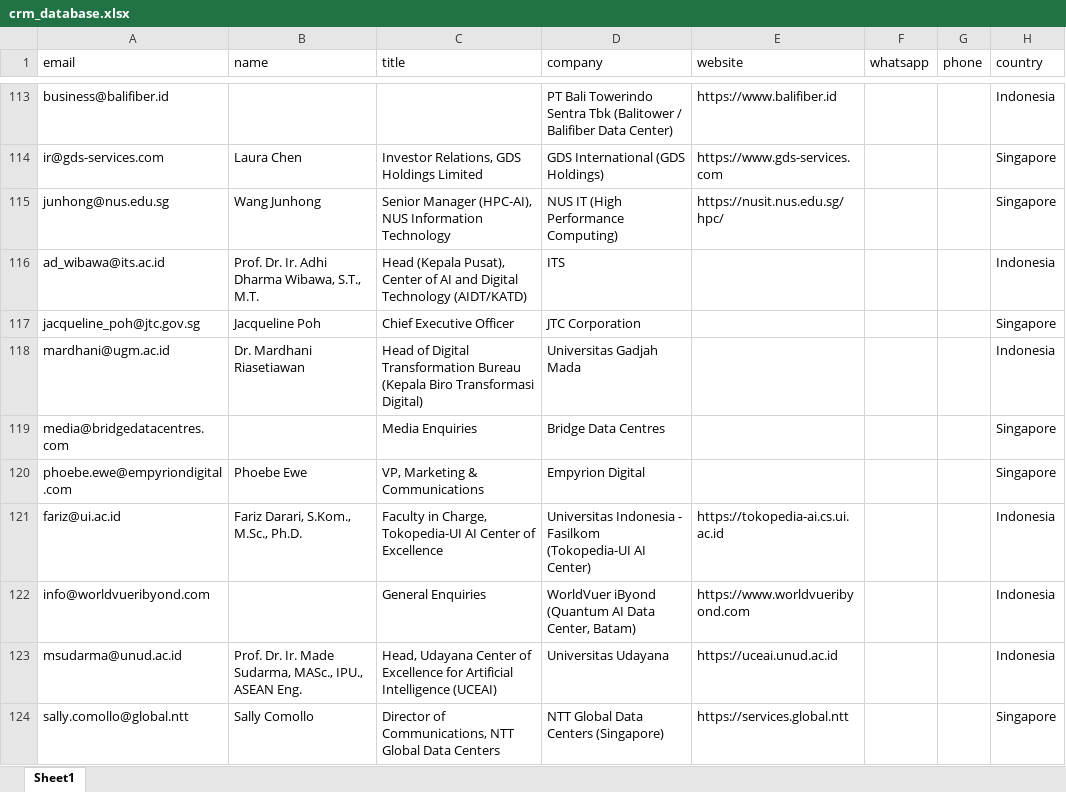
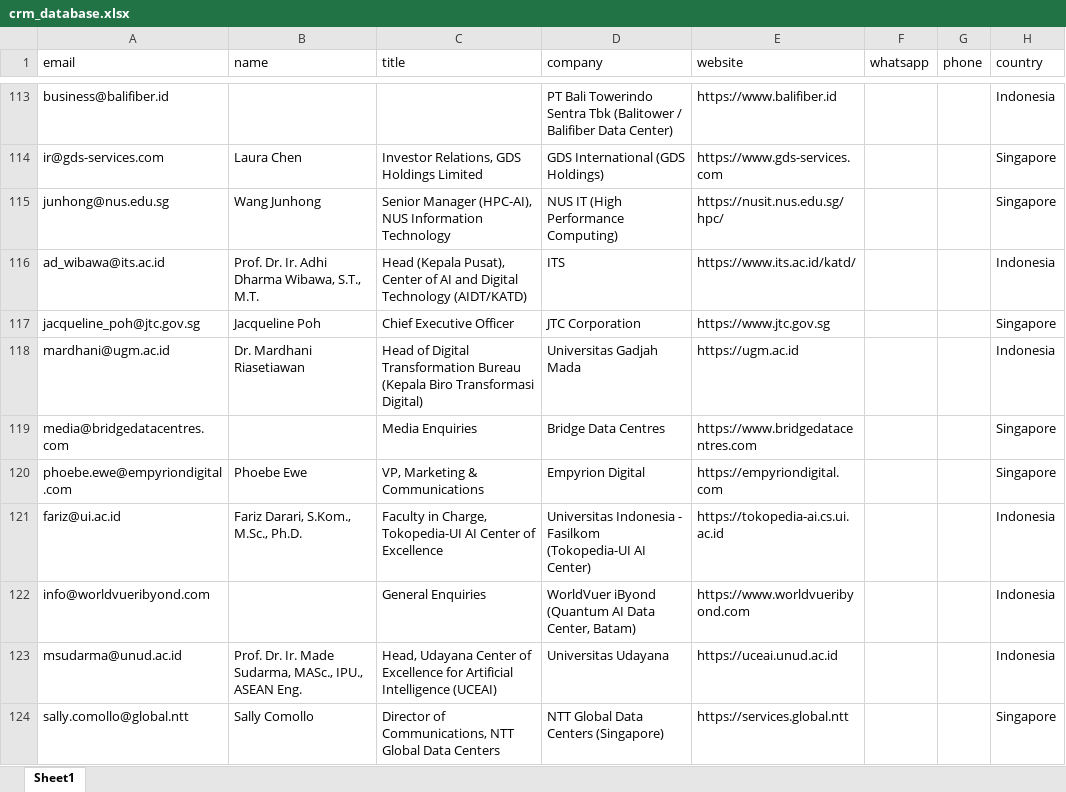
Before and after one commit to alotaibiabdullah836-png/Borealis-Outreach, an Excel workbook: data/crm_database.xlsx, sheet Sheet1, drawn as a sheet; only a part is shown, gaps mark what is left out; values as stored, in another font and other column widths than the file's, no borders; the diff names each change by its address in the sheet, - before the commit and + after, or states it on an @@ line.

```diff
--- a/data/crm_database.xlsx (sheet Sheet1)
+++ b/data/crm_database.xlsx (sheet Sheet1)
-E116 (website): (empty)
+E116 (website): https://www.its.ac.id/katd/
-E117 (website): (empty)
+E117 (website): https://www.jtc.gov.sg
-E118 (website): (empty)
+E118 (website): https://ugm.ac.id
-E119 (website): (empty)
+E119 (website): https://www.bridgedatacentres.com
-E120 (website): (empty)
+E120 (website): https://empyriondigital.com
```
Also changed, not shown: data/crm_database_full.xlsx, 1 other file.
